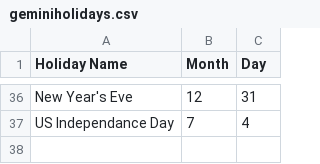
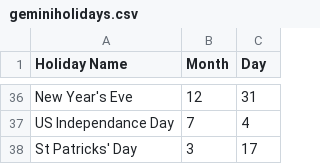
Before and after one commit to mm3023/EntrySeeker, a CSV file: mysite/TS1Proj/geminiholidays.csv, drawn as a sheet; only a part is shown, gaps mark what is left out.

Commit message:
Update geminiholidays.csv

```diff
--- a/mysite/TS1Proj/geminiholidays.csv
+++ b/mysite/TS1Proj/geminiholidays.csv
@@ -37 +37,2 @@ New Year's Eve,12,31
 US Independance Day,7,4
+St Patricks' Day,3,17
```
